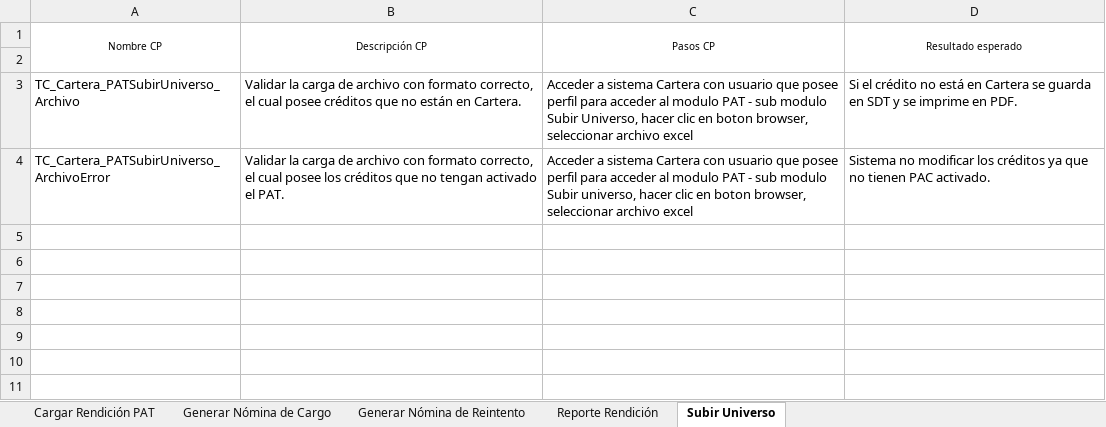
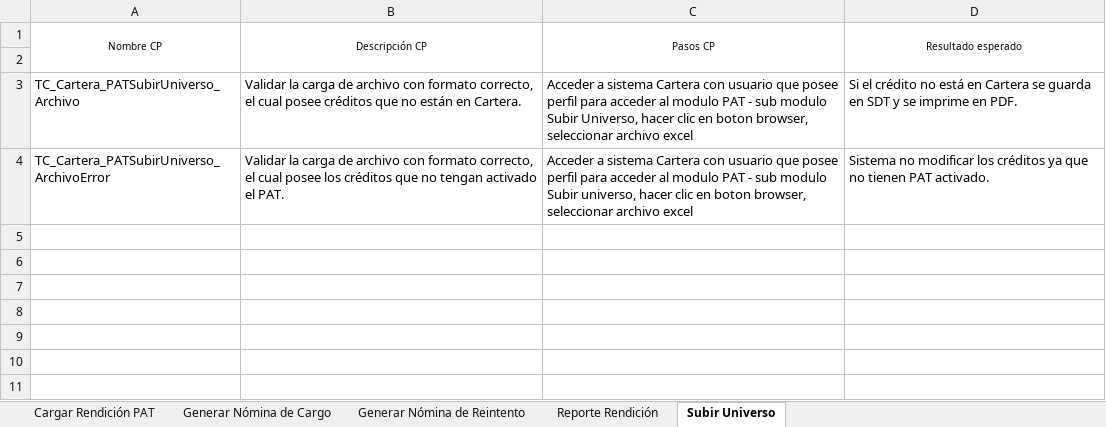
Before and after one commit to mvilches2508/Global-Testing, an Excel workbook: Casos Cartera/PAT.xlsx, sheet Subir Universo, drawn as a sheet; only a part is shown; values as stored, in another font and other column widths than the file's, no borders; the diff names each change by its address in the sheet, - before the commit and + after, or states it on an @@ line.

```diff
--- a/Casos Cartera/PAT.xlsx (sheet Subir Universo)
+++ b/Casos Cartera/PAT.xlsx (sheet Subir Universo)
-D4 (Resultado esperado): …no tienen PAC activado.
+D4 (Resultado esperado): …no tienen PAT activado.
```
Also changed, not shown: sheet Reporte Rendición, sheet Generar Nómina de Cargo, sheet Generar Nómina de Reintento, Casos Cartera/MenuFavorios.xlsx.
